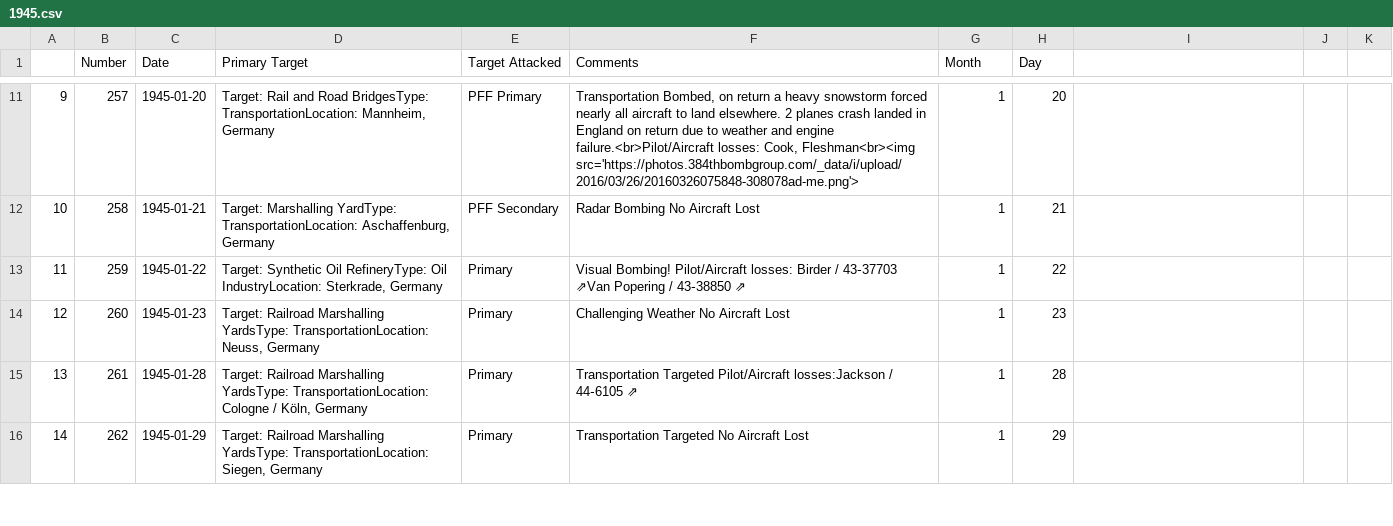
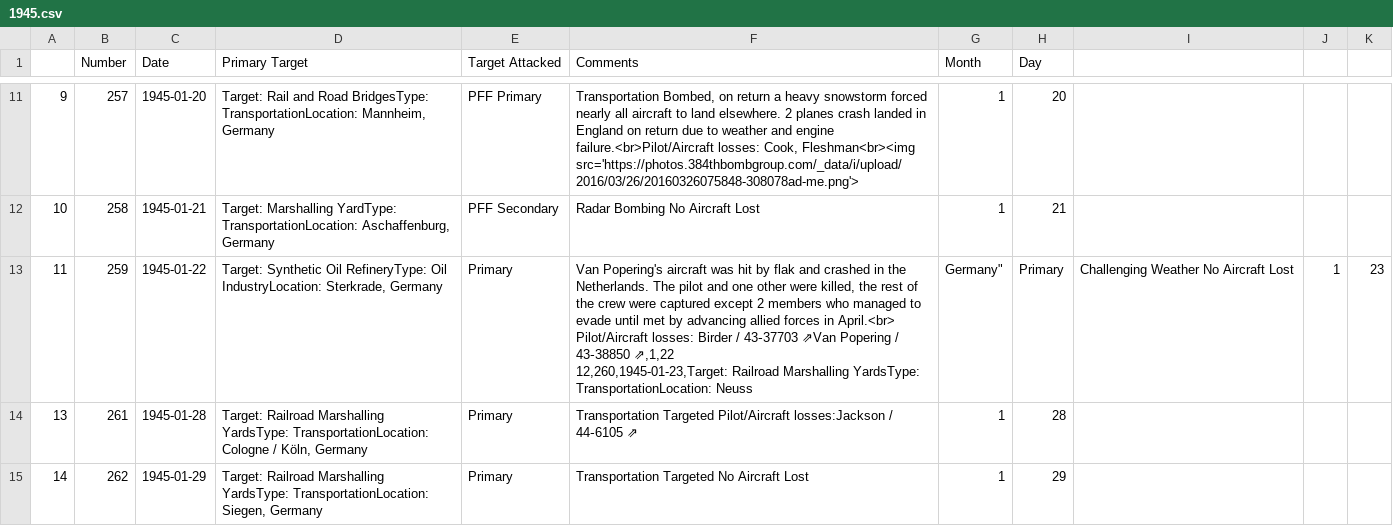
Before and after one commit to velocharts/384th-missions, a CSV file: 1945.csv, drawn as a sheet; only a part is shown, gaps mark what is left out.

Commit message:
Update 1945.csv

```diff
--- a/1945.csv
+++ b/1945.csv
@@ -12,4 +12,4 @@
 10,258,1945-01-21,"Target: Marshalling YardType: TransportationLocation: Aschaffenburg, Germany",PFF Secondary,Radar Bombing No Aircraft Lost,1,21
-11,259,1945-01-22,"Target: Synthetic Oil RefineryType: Oil IndustryLocation: Sterkrade, Germany",Primary,Visual Bombing! Pilot/Aircraft losses: Birder / 43‑37703 ⇗Van Popering / 43‑38850 ⇗,1,22
-12,260,1945-01-23,"Target: Railroad Marshalling YardsType: TransportationLocation: Neuss, Germany",Primary,Challenging Weather No Aircraft Lost,1,23
+11,259,1945-01-22,"Target: Synthetic Oil RefineryType: Oil IndustryLocation: Sterkrade, Germany",Primary,"Van Popering's aircraft was hit by flak and crashed in the Netherlands. The pilot and one other were killed, the rest of the crew were captured except 2 members who managed to evade until met by advancing allied forces in April.<br> Pilot/Aircraft losses: Birder / 43‑37703 ⇗Van Popering / 43‑38850 ⇗,1,22
+12,260,1945-01-23,"Target: Railroad Marshalling YardsType: TransportationLocation: Neuss, Germany",Primary,Challenging Weather No Aircraft Lost,1,23
 13,261,1945-01-28,"Target: Railroad Marshalling YardsType: TransportationLocation: Cologne / Köln, Germany",Primary,Transportation Targeted Pilot/Aircraft losses:Jackson / 44‑6105 ⇗,1,28
```
